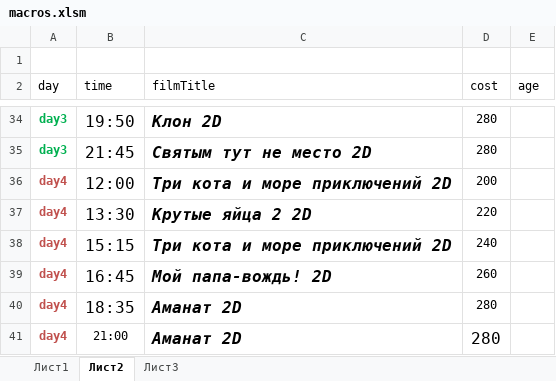
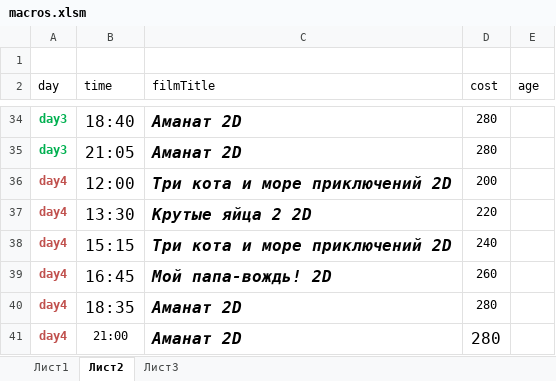
Before and after one commit to eg-bond/ReactSovremennic, an Excel workbook: ExternalScripts/Excel/macros.xlsm, sheet Лист2, drawn as a sheet; only a part is shown, gaps mark what is left out; values as stored, in another font and other column widths than the file's, no borders; the diff covers the shown part only; the diff names each change by its address in the sheet, - before the commit and + after, or states it on an @@ line.

```diff
--- a/ExternalScripts/Excel/macros.xlsm (sheet Лист2)
+++ b/ExternalScripts/Excel/macros.xlsm (sheet Лист2)
-B34 (time): 19:50
+B34 (time): 18:40
-C34 (filmTitle): Клон 2D
+C34 (filmTitle): Аманат 2D
-B35 (time): 21:45
+B35 (time): 21:05
-C35 (filmTitle): Святым тут не место 2D
+C35 (filmTitle): Аманат 2D
```
Also changed, not shown: 1 added row, 1 removed row, 31 edited cells and cell formats elsewhere in this sheet, sheet Лист1, 5 other files.
